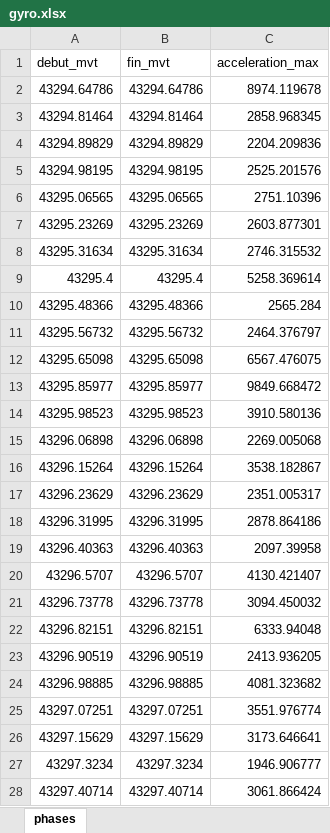
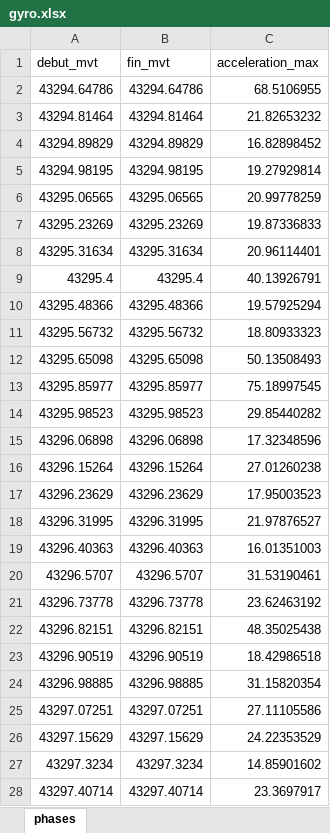
Before and after one commit to FredThx/FGYRO, an Excel workbook: gyro.xlsx, sheet phases, drawn as a sheet; only a part is shown; values as stored, in another font and other column widths than the file's, no borders; the diff covers the shown part only; the diff names each change by its address in the sheet, - before the commit and + after, or states it on an @@ line.

```diff
--- a/gyro.xlsx (sheet phases)
+++ b/gyro.xlsx (sheet phases)
-C2 (acceleration_max): 8974.119678
+C2 (acceleration_max): 68.5106955
-C3 (acceleration_max): 2858.968345
+C3 (acceleration_max): 21.82653232
-C4 (acceleration_max): 2204.209836
+C4 (acceleration_max): 16.82898452
-C5 (acceleration_max): 2525.201576
+C5 (acceleration_max): 19.27929814
-C6 (acceleration_max): 2751.10396
+C6 (acceleration_max): 20.99778259
-C7 (acceleration_max): 2603.877301
+C7 (acceleration_max): 19.87336833
-C8 (acceleration_max): 2746.315532
+C8 (acceleration_max): 20.96114401
-C9 (acceleration_max): 5258.369614
+C9 (acceleration_max): 40.13926791
-C10 (acceleration_max): 2565.284
+C10 (acceleration_max): 19.57925294
-C11 (acceleration_max): 2464.376797
+C11 (acceleration_max): 18.80933323
-C12 (acceleration_max): 6567.476075
+C12 (acceleration_max): 50.13508493
-C13 (acceleration_max): 9849.668472
+C13 (acceleration_max): 75.18997545
-C14 (acceleration_max): 3910.580136
+C14 (acceleration_max): 29.85440282
-C15 (acceleration_max): 2269.005068
+C15 (acceleration_max): 17.32348596
-C16 (acceleration_max): 3538.182867
+C16 (acceleration_max): 27.01260238
-C17 (acceleration_max): 2351.005317
+C17 (acceleration_max): 17.95003523
-C18 (acceleration_max): 2878.864186
+C18 (acceleration_max): 21.97876527
-C19 (acceleration_max): 2097.39958
+C19 (acceleration_max): 16.01351003
-C20 (acceleration_max): 4130.421407
+C20 (acceleration_max): 31.53190461
-C21 (acceleration_max): 3094.450032
+C21 (acceleration_max): 23.62463192
-C22 (acceleration_max): 6333.94048
+C22 (acceleration_max): 48.35025438
-C23 (acceleration_max): 2413.936205
+C23 (acceleration_max): 18.42986518
-C24 (acceleration_max): 4081.323682
+C24 (acceleration_max): 31.15820354
-C25 (acceleration_max): 3551.976774
+C25 (acceleration_max): 27.11105586
-C26 (acceleration_max): 3173.646641
+C26 (acceleration_max): 24.22353529
-C27 (acceleration_max): 1946.906777
+C27 (acceleration_max): 14.85901602
-C28 (acceleration_max): 3061.866424
+C28 (acceleration_max): 23.3697917
```
Also changed, not shown: 14 edited cells elsewhere in this sheet, 4 other files.
